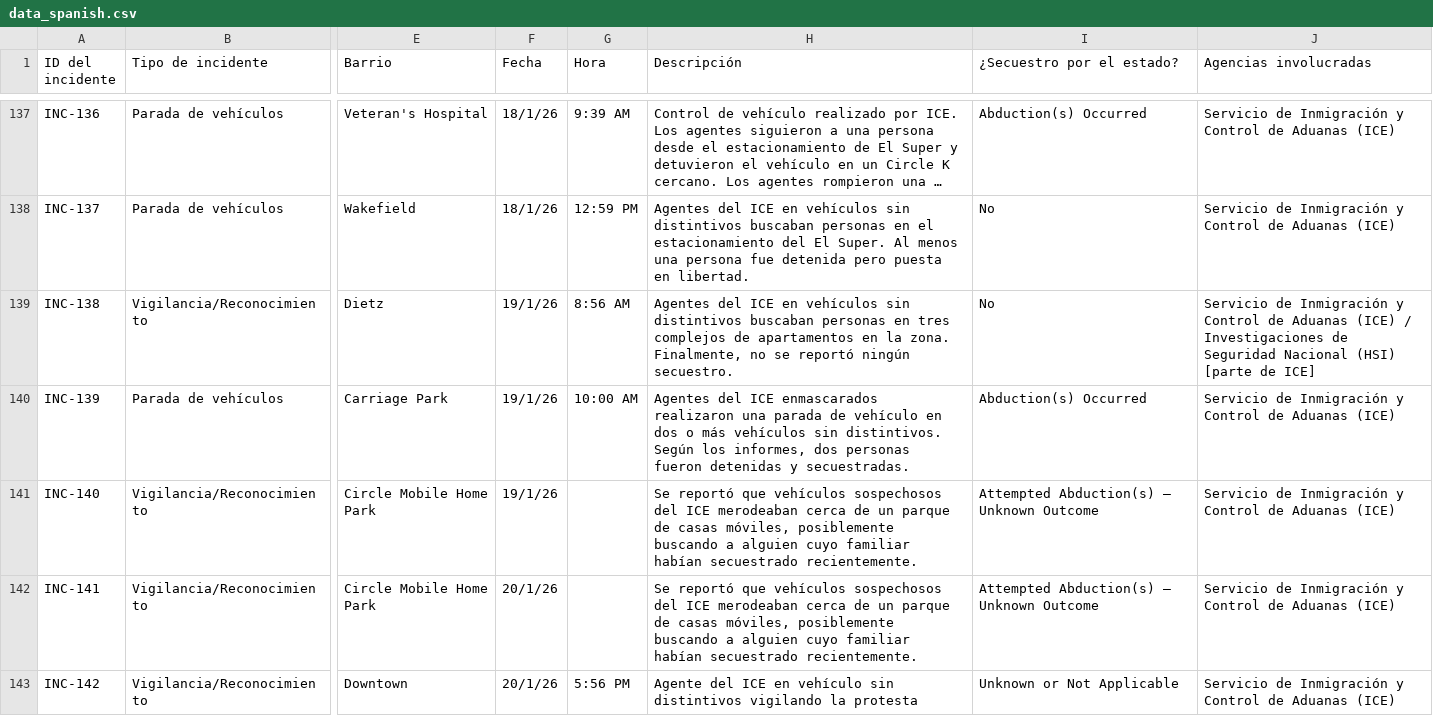
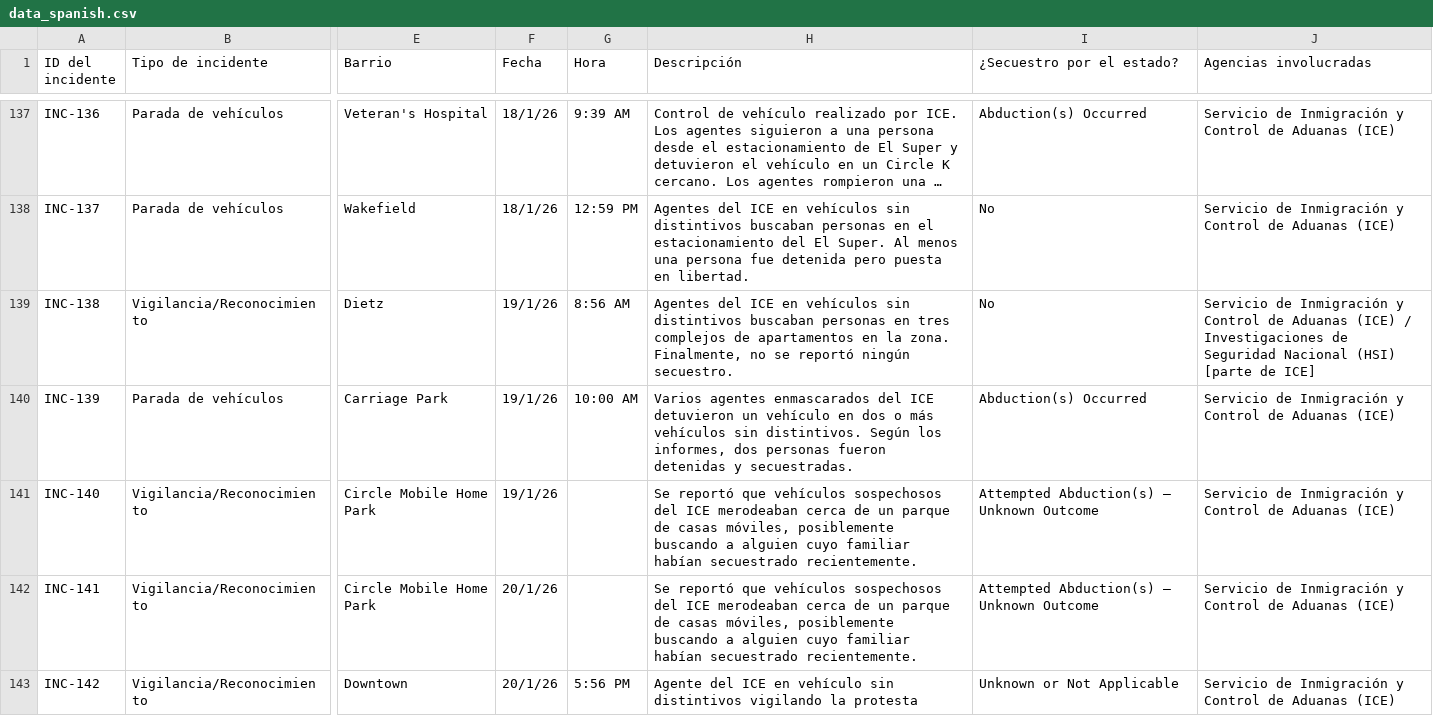
Before and after one commit to TucsonMigraMap/Migra-Map-Data, a CSV file: data_spanish.csv, drawn as a sheet; only a part is shown, gaps mark what is left out; long unchanged cells end in …; the diff covers the shown part only; the diff names each change by its address in the sheet, - before the commit and + after, or states it on an @@ line.

```diff
--- a/data_spanish.csv
+++ b/data_spanish.csv
-H140 (Descripción): Agentes del ICE enmascarados realizaron una parada de vehículo en…
+H140 (Descripción): Varios agentes enmascarados del ICE detuvieron un vehículo en…
```
Also changed, not shown: 8 edited cells elsewhere in this file, data_spanish_latest.csv.
